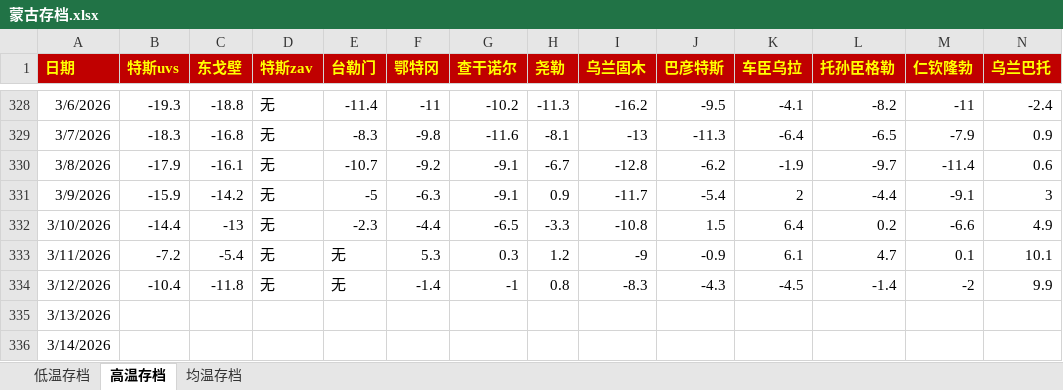
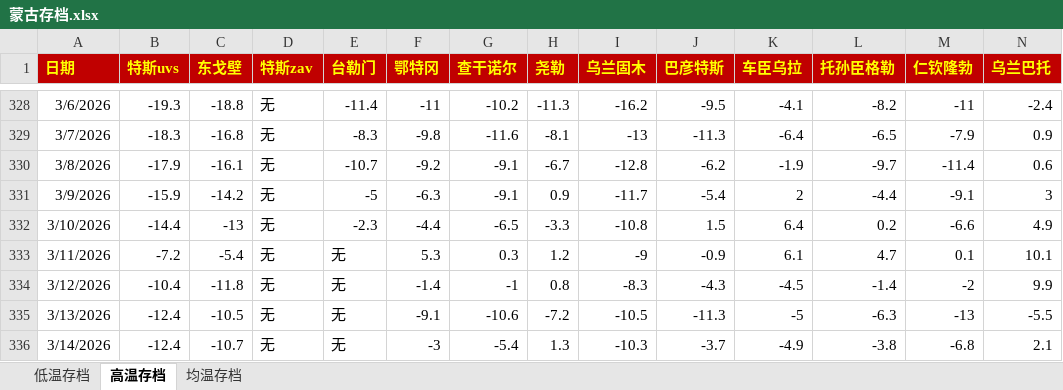
Before and after one commit to qkvkql/default, an Excel workbook: 气象/蒙古存档.xlsx, sheet 高温存档, drawn as a sheet; only a part is shown, gaps mark what is left out; values as stored, in another font and other column widths than the file's, no borders; the diff covers the shown part only; the diff names each change by its address in the sheet, - before the commit and + after, or states it on an @@ line.

```diff
--- a/气象/蒙古存档.xlsx (sheet 高温存档)
+++ b/气象/蒙古存档.xlsx (sheet 高温存档)
-B335:B336 (特斯uvs): (empty)
+B335:B336 (特斯uvs): -12.4
-C335 (东戈壁): (empty)
+C335 (东戈壁): -10.5
-D335:D336 (特斯zav): (empty)
+D335:D336 (特斯zav): 无
-E335:E336 (台勒门): (empty)
+E335:E336 (台勒门): 无
-F335 (鄂特冈): (empty)
+F335 (鄂特冈): -9.1
-G335 (查干诺尔): (empty)
+G335 (查干诺尔): -10.6
-H335 (尧勒): (empty)
+H335 (尧勒): -7.2
-I335 (乌兰固木): (empty)
+I335 (乌兰固木): -10.5
-J335 (巴彦特斯): (empty)
+J335 (巴彦特斯): -11.3
-K335 (车臣乌拉): (empty)
+K335 (车臣乌拉): -5
-L335 (托孙臣格勒): (empty)
+L335 (托孙臣格勒): -6.3
-M335 (仁钦隆勃): (empty)
+M335 (仁钦隆勃): -13
-N335 (乌兰巴托): (empty)
+N335 (乌兰巴托): -5.5
-C336 (东戈壁): (empty)
+C336 (东戈壁): -10.7
-F336 (鄂特冈): (empty)
+F336 (鄂特冈): -3
-G336 (查干诺尔): (empty)
+G336 (查干诺尔): -5.4
-H336 (尧勒): (empty)
+H336 (尧勒): 1.3
-I336 (乌兰固木): (empty)
+I336 (乌兰固木): -10.3
-J336 (巴彦特斯): (empty)
+J336 (巴彦特斯): -3.7
-K336 (车臣乌拉): (empty)
+K336 (车臣乌拉): -4.9
-L336 (托孙臣格勒): (empty)
+L336 (托孙臣格勒): -3.8
-M336 (仁钦隆勃): (empty)
+M336 (仁钦隆勃): -6.8
-N336 (乌兰巴托): (empty)
+N336 (乌兰巴托): 2.1
```
Also changed, not shown: 13 edited cells elsewhere in this sheet, sheet 均温存档, sheet 低温存档, 气象/For_Python_站点信息和记录.xlsx.
